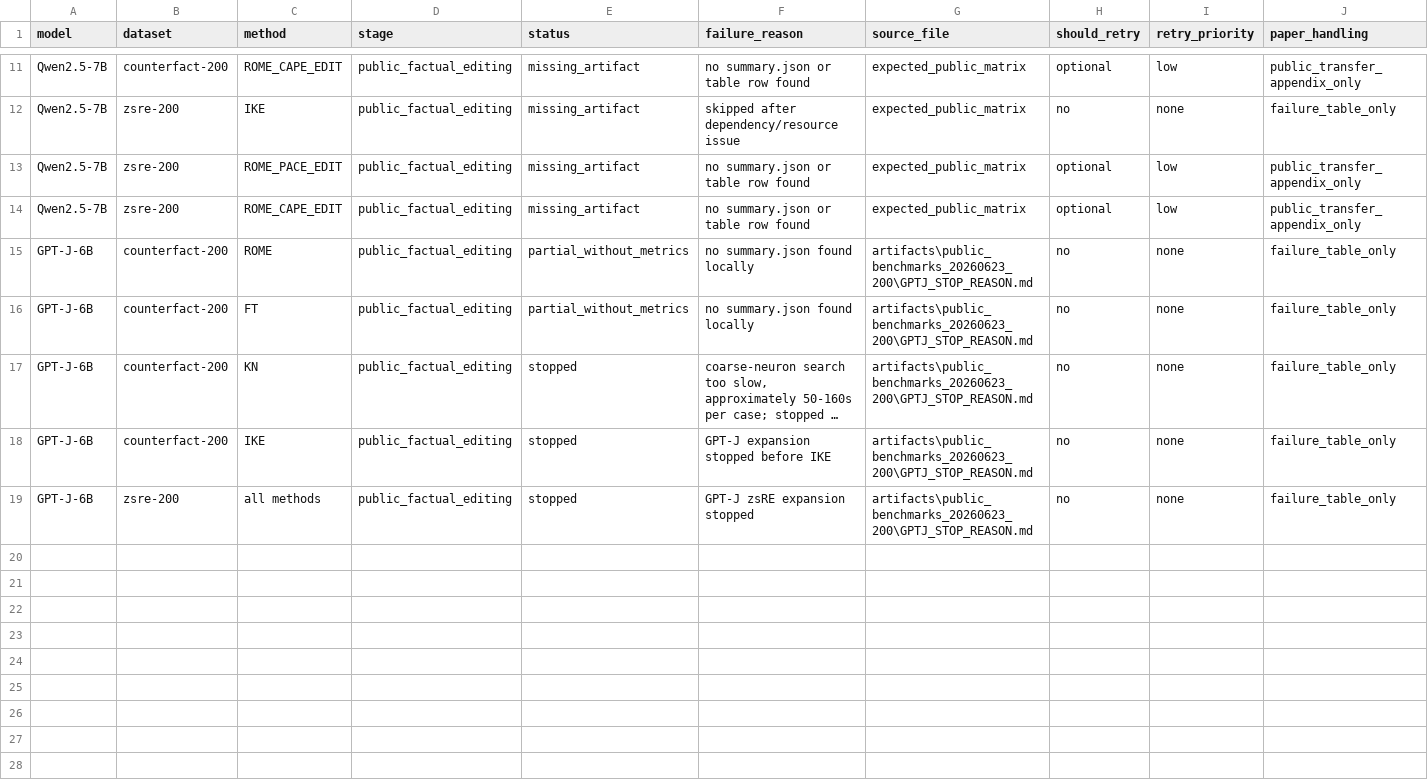
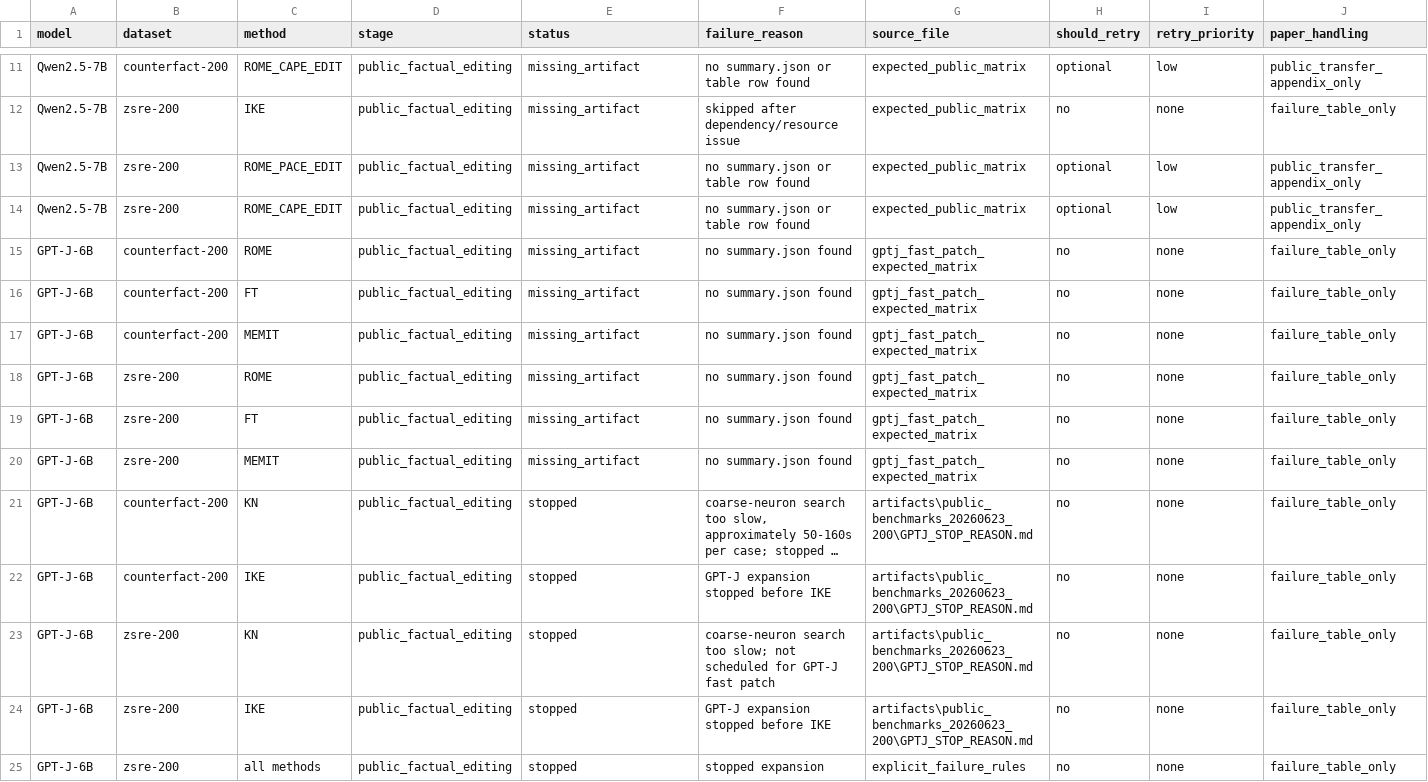
Before and after one commit to dganshin/EasyEdit, a CSV file: artifacts/result_ledger_20260623/missing_or_failed_runs.csv, drawn as a sheet; only a part is shown, gaps mark what is left out; long unchanged cells end in …; addresses are those after the commit; the diff names each change by its address in the sheet, - before the commit and + after, or states it on an @@ line.

```diff
--- a/artifacts/result_ledger_20260623/missing_or_failed_runs.csv
+++ b/artifacts/result_ledger_20260623/missing_or_failed_runs.csv
-E15:E16 (status): partial_without_metrics
+E15:E16 (status): missing_artifact
-F15:F16 (failure_reason): no summary.json found locally
+F15:F16 (failure_reason): no summary.json found
-G15:G16 (source_file): artifacts\public_benchmarks_20260623_200\GPTJ_STOP_REASON.md
+G15:G16 (source_file): gptj_fast_patch_expected_matrix
+row 17: GPT-J-6B | counterfact-200 | MEMIT | public_factual_editing | missing_artifact | no summary.json found | gptj_fast_patch_expected_matrix | no | none | failure_table_only
+row 18: GPT-J-6B | zsre-200 | ROME | public_factual_editing | missing_artifact | no summary.json found | gptj_fast_patch_expected_matrix | no | none | failure_table_only
+row 19: GPT-J-6B | zsre-200 | FT | public_factual_editing | missing_artifact | no summary.json found | gptj_fast_patch_expected_matrix | no | none | failure_table_only
+row 20: GPT-J-6B | zsre-200 | MEMIT | public_factual_editing | missing_artifact | no summary.json found | gptj_fast_patch_expected_matrix | no | none | failure_table_only
+row 23: GPT-J-6B | zsre-200 | KN | public_factual_editing | stopped | coarse-neuron search too slow; not scheduled for GPT-J fast patch | artifacts\public_benchmarks_20260623_200\GPTJ_STOP_REASON.md | no | none | failure_table_only
+row 24: GPT-J-6B | zsre-200 | IKE | public_factual_editing | stopped | GPT-J expansion stopped before IKE | artifacts\public_benchmarks_20260623_200\GPTJ_STOP_REASON.md | no | none | failure_table_only
-F25 (failure_reason): GPT-J zsRE expansion stopped
+F25 (failure_reason): stopped expansion
-G25 (source_file): artifacts\public_benchmarks_20260623_200\GPTJ_STOP_REASON.md
+G25 (source_file): explicit_failure_rules
```
Also changed, not shown: artifacts/paper_assets_20260623/tables/table_all_available_metrics_now.csv, artifacts/result_ledger_20260623/all_available_metrics.csv, 17 other files.
